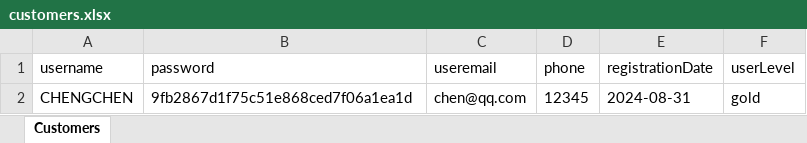
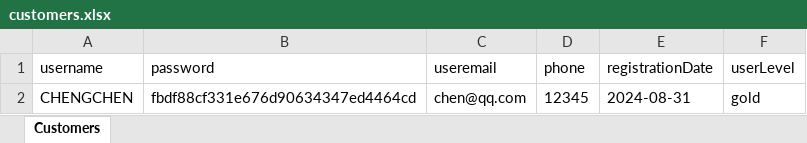
Before and after one commit to wanliychen/ManageSystem1.2, an Excel workbook: customers.xlsx, sheet Customers, drawn as a sheet; values as stored, in another font and other column widths than the file's, no borders; the diff names each change by its address in the sheet, - before the commit and + after, or states it on an @@ line.

```diff
--- a/customers.xlsx (sheet Customers)
+++ b/customers.xlsx (sheet Customers)
-B2 (password): 9fb2867d1f75c51e868ced7f06a1ea1d
+B2 (password): fbdf88cf331e676d90634347ed4464cd
```
Also changed, not shown: admins.xlsx, products.xlsx, 5 other files.
